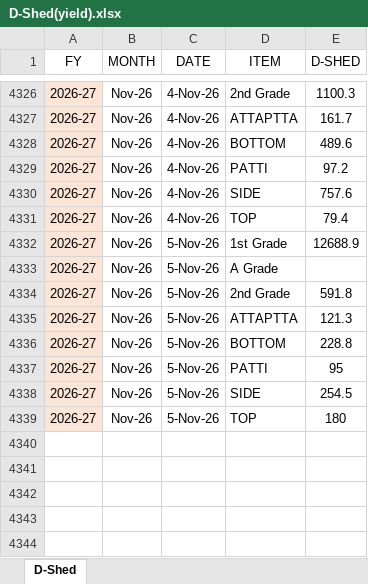
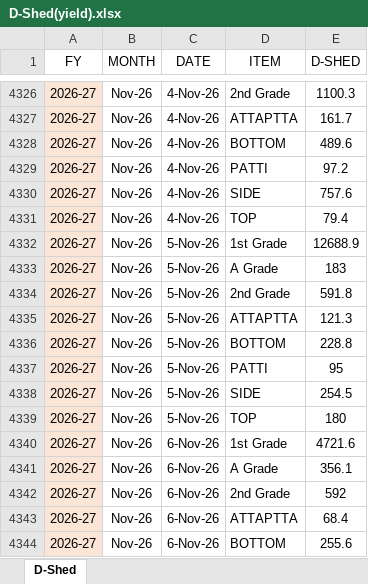
Before and after one commit to MayankPetrofoam/jindal-dashboard, an Excel workbook: D-Shed(yield).xlsx, sheet D-Shed, drawn as a sheet; only a part is shown, gaps mark what is left out; values as stored, in another font and other column widths than the file's, no borders; table styles not drawn; the diff names each change by its address in the sheet, - before the commit and + after, or states it on an @@ line.

```diff
--- a/D-Shed(yield).xlsx (sheet D-Shed)
+++ b/D-Shed(yield).xlsx (sheet D-Shed)
-E4333 (D-SHED): (empty)
+E4333 (D-SHED): 183
+row 4340: 2026-27 | Nov-26 | 6-Nov-26 | 1st Grade | 4721.6
+row 4341: 2026-27 | Nov-26 | 6-Nov-26 | A Grade | 356.1
+row 4342: 2026-27 | Nov-26 | 6-Nov-26 | 2nd Grade | 592
+row 4343: 2026-27 | Nov-26 | 6-Nov-26 | ATTAPTTA | 68.4
+row 4344: 2026-27 | Nov-26 | 6-Nov-26 | BOTTOM | 255.6
```
Also changed, not shown: B-Shed Mtrs+Rolls+Prod.xlsx, C-Shed Mtrs+Rolls+Prod.xlsx, 8 other files.
